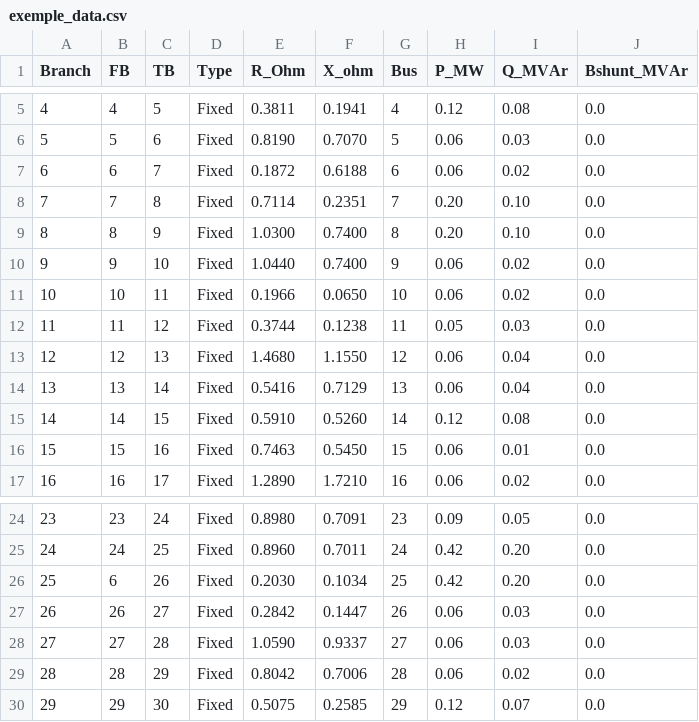
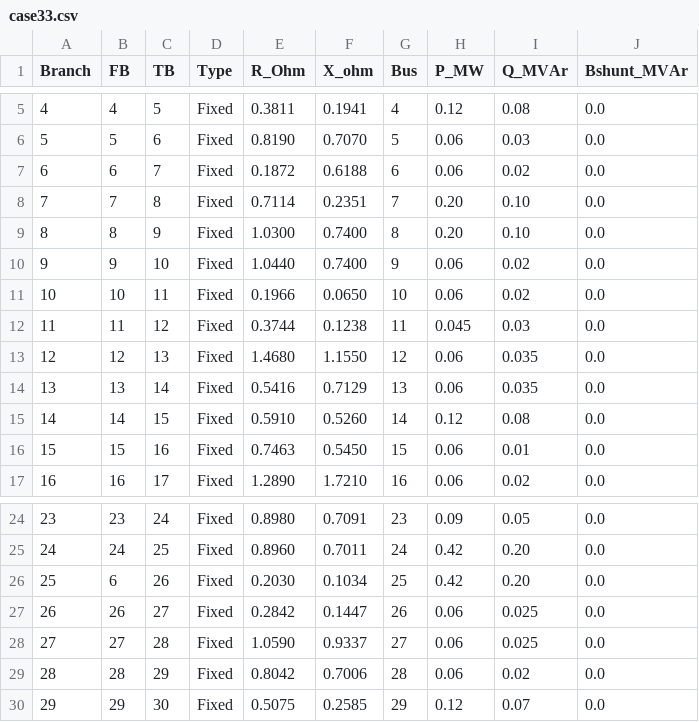
Before and after one commit to felipemarkson/HCEstimator.jl, a CSV file: example/case33.csv (was exemple_data.csv), drawn as a sheet; only a part is shown, gaps mark what is left out.

```diff
--- a/exemple_data.csv
+++ b/example/case33.csv
@@ -11,5 +11,5 @@ Branch,FB,TB,Type,R_Ohm,X_ohm,Bus,P_MW,Q_MVAr,Bshunt_MVAr
 10,10,11,Fixed,0.1966,0.0650,10,0.06,0.02,0.0
-11,11,12,Fixed,0.3744,0.1238,11,0.05,0.03,0.0
-12,12,13,Fixed,1.4680,1.1550,12,0.06,0.04,0.0
-13,13,14,Fixed,0.5416,0.7129,13,0.06,0.04,0.0
+11,11,12,Fixed,0.3744,0.1238,11,0.045,0.03,0.0
+12,12,13,Fixed,1.4680,1.1550,12,0.06,0.035,0.0
+13,13,14,Fixed,0.5416,0.7129,13,0.06,0.035,0.0
 14,14,15,Fixed,0.5910,0.5260,14,0.12,0.08,0.0
@@ -26,4 +26,4 @@ Branch,FB,TB,Type,R_Ohm,X_ohm,Bus,P_MW,Q_MVAr,Bshunt_MVAr
 25,6,26,Fixed,0.2030,0.1034,25,0.42,0.20,0.0
-26,26,27,Fixed,0.2842,0.1447,26,0.06,0.03,0.0
-27,27,28,Fixed,1.0590,0.9337,27,0.06,0.03,0.0
+26,26,27,Fixed,0.2842,0.1447,26,0.06,0.025,0.0
+27,27,28,Fixed,1.0590,0.9337,27,0.06,0.025,0.0
 28,28,29,Fixed,0.8042,0.7006,28,0.06,0.02,0.0
```
Also changed, not shown: 47 other files.
